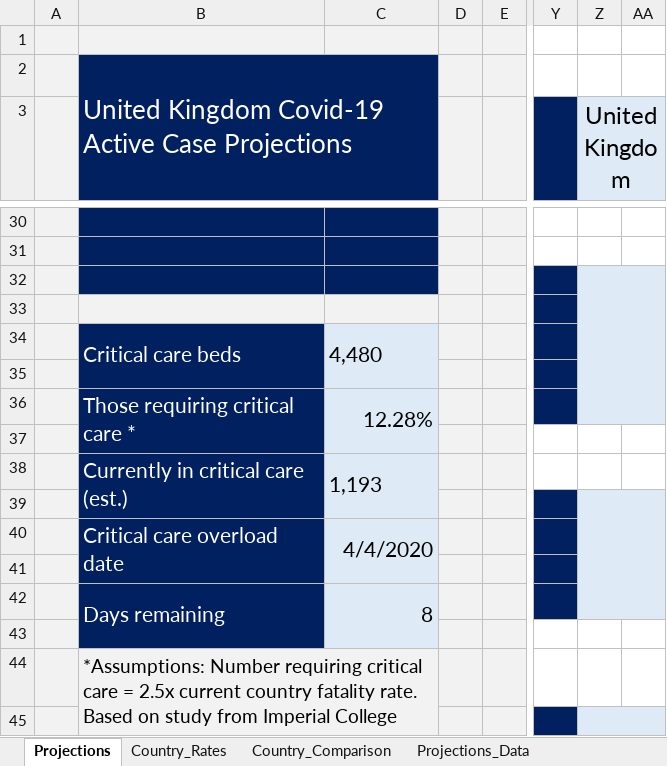
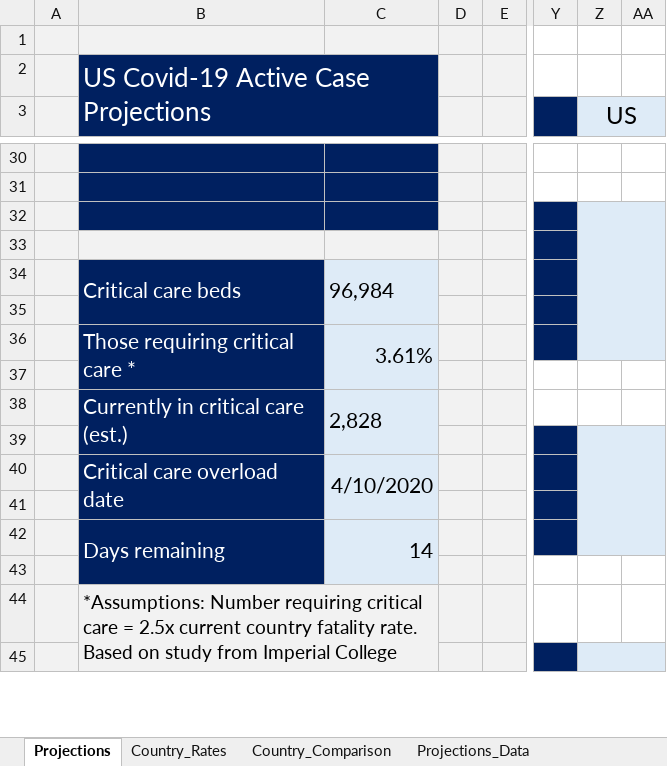
Before and after one commit to achie188/COVID-19, an Excel workbook: Analysis/Covid-19 Analysis.xlsm, sheet Projections, drawn as a sheet; only a part is shown, gaps mark what is left out; values as stored, in another font and other column widths than the file's, no borders; charts and pictures not drawn; the diff covers the shown part only; the diff names each change by its address in the sheet, - before the commit and + after, or states it on an @@ line.

Commit message:
Update Covid-19 Analysis.xlsm

```diff
--- a/Analysis/Covid-19 Analysis.xlsm (sheet Projections)
+++ b/Analysis/Covid-19 Analysis.xlsm (sheet Projections)
-B2: United Kingdom Covid-19 Active Case Projections
+B2: US Covid-19 Active Case Projections
-Z3: United Kingdom
+Z3: US
-C34: 4,480
+C34: 96,984
-C36: 12.28%
+C36: 3.61%
-C38: 1,193
+C38: 2,828
-C40: 4/4/2020
+C40: 4/10/2020
-C42: 8
+C42: 14
```
Also changed, not shown: 10 edited cells elsewhere in this sheet, sheet Projections_Data, sheet Country_Rates, hidden cells, charts or pictures.
